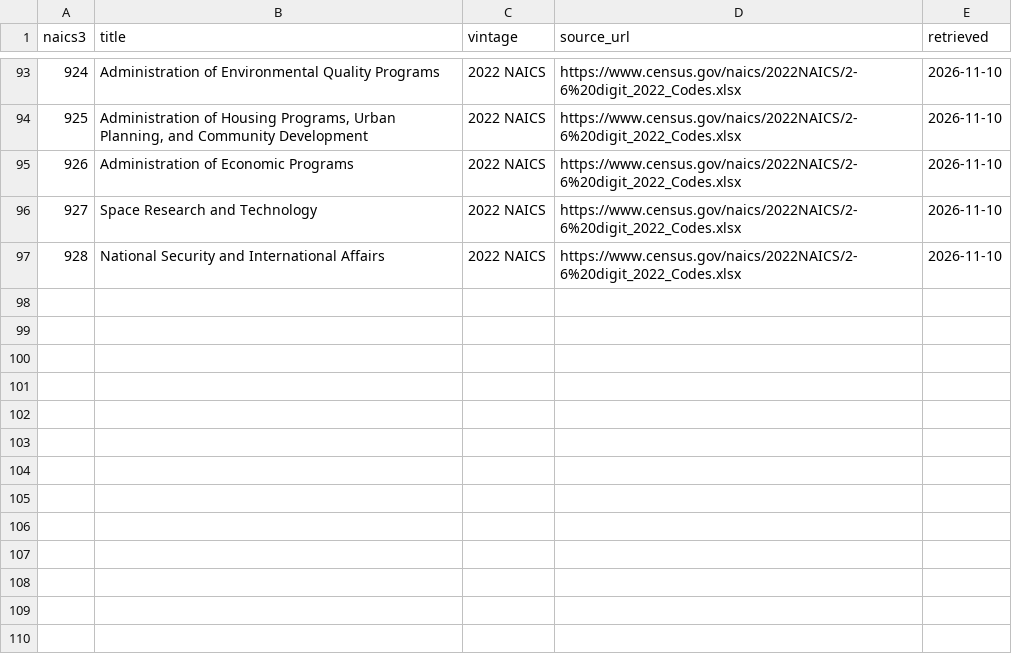
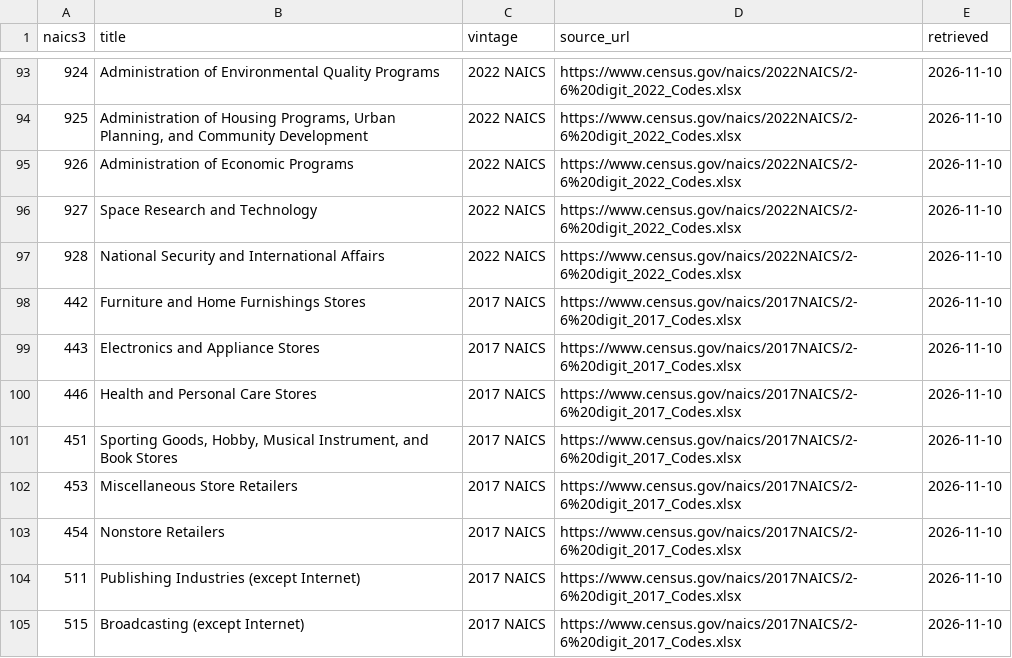
Before and after one commit to e-burress/federal-contract-competition, a CSV file: reference/naics3_titles.csv, drawn as a sheet; only a part is shown, gaps mark what is left out.

```diff
--- a/reference/naics3_titles.csv
+++ b/reference/naics3_titles.csv
@@ -97 +97,9 @@ naics3,title,vintage,source_url,retrieved
 928,National Security and International Affairs,2022 NAICS,https://www.census.gov/naics/2022NAICS/2-6%20digit_2022_Codes.xlsx,2026-11-10
+442,Furniture and Home Furnishings Stores,2017 NAICS,https://www.census.gov/naics/2017NAICS/2-6%20digit_2017_Codes.xlsx,2026-11-10
+443,Electronics and Appliance Stores,2017 NAICS,https://www.census.gov/naics/2017NAICS/2-6%20digit_2017_Codes.xlsx,2026-11-10
+446,Health and Personal Care Stores,2017 NAICS,https://www.census.gov/naics/2017NAICS/2-6%20digit_2017_Codes.xlsx,2026-11-10
+451,"Sporting Goods, Hobby, Musical Instrument, and Book Stores",2017 NAICS,https://www.census.gov/naics/2017NAICS/2-6%20digit_2017_Codes.xlsx,2026-11-10
+453,Miscellaneous Store Retailers,2017 NAICS,https://www.census.gov/naics/2017NAICS/2-6%20digit_2017_Codes.xlsx,2026-11-10
+454,Nonstore Retailers,2017 NAICS,https://www.census.gov/naics/2017NAICS/2-6%20digit_2017_Codes.xlsx,2026-11-10
+511,Publishing Industries (except Internet),2017 NAICS,https://www.census.gov/naics/2017NAICS/2-6%20digit_2017_Codes.xlsx,2026-11-10
+515,Broadcasting (except Internet),2017 NAICS,https://www.census.gov/naics/2017NAICS/2-6%20digit_2017_Codes.xlsx,2026-11-10
```
Also changed, not shown: 15 other files.
